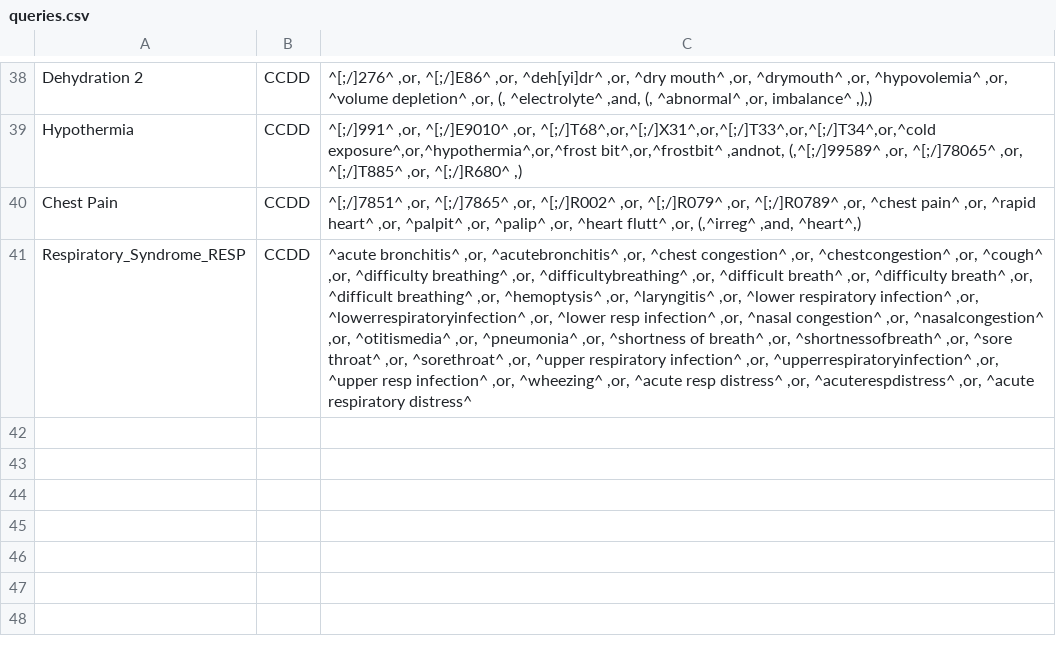
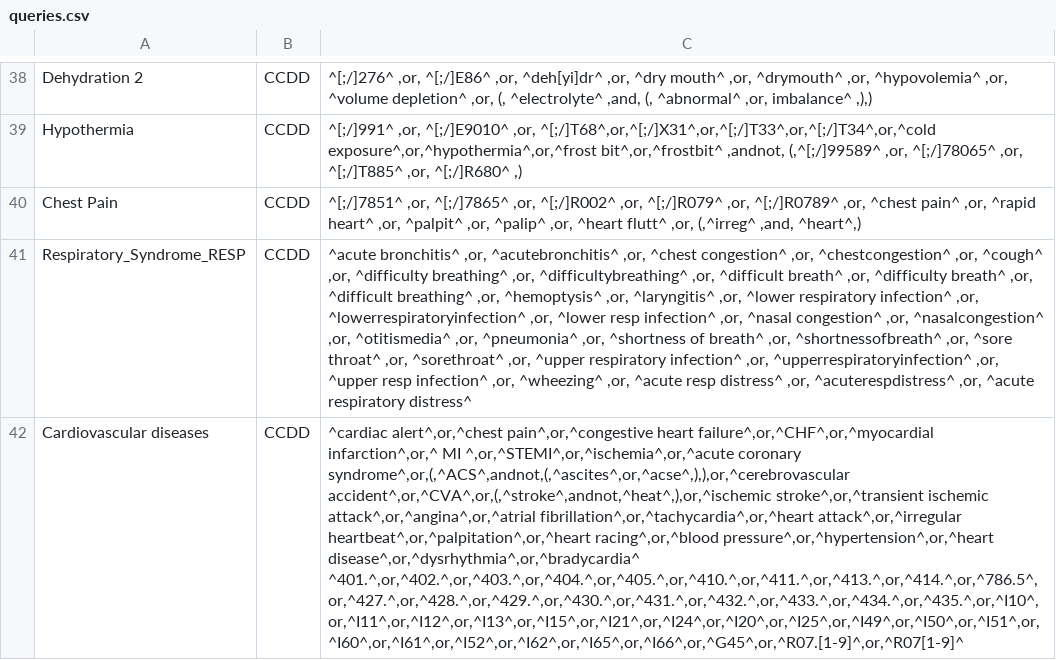
Before and after one commit to balajiceg/GRAScripts, a CSV file: sys_scripts/queries.csv, drawn as a sheet; only a part is shown, gaps mark what is left out; the diff names each change by its address in the sheet, - before the commit and + after, or states it on an @@ line.

```diff
--- a/sys_scripts/queries.csv
+++ b/sys_scripts/queries.csv
+row 42: Cardiovascular diseases | CCDD | ^cardiac alert^,or,^chest pain^,or,^congestive heart failure^,or,^CHF^,or,^myocardial infarction^,or,^ MI ^,or,^STEMI^,or,^ischemia^,or,^acute coronary syndrome^,or,(,^ACS^,andnot,(,^ascites^,or,^acse^,),),or,^cerebrovascular accident^,or,^CVA^,or,(,^stroke^,andnot,^heat^,),or,^ischemic stroke^,or,^transient ischemic attack^,or,^angina^,or,^atrial fibrillation^,or,^tachycardia^,or,^heart attack^,or,^irregular heartbeat^,or,^palpitation^,or,^heart racing^,or,^blood pressure^,or,^hypertension^,or,^heart disease^,or,^dysrhythmia^,or,^bradycardia^ ^401.^,or,^402.^,or,^403.^,or,^404.^,or,^405.^,or,^410.^,or,^411.^,or,^413.^,or,^414.^,or,^786.5^,or,^427.^,or,^428.^,or,^429.^,or,^430.^,or,^431.^,or,^432.^,or,^433.^,or,^434.^,or,^435.^,or,^I10^,or,^I11^,or,^I12^,or,^I13^,or,^I15^,or,^I21^,or,^I24^,or,^I20^,or,^I25^,or,^I49^,or,^I50^,or,^I51^,or,^I60^,or,^I61^,or,^I52^,or,^I62^,or,^I65^,or,^I66^,or,^G45^,or,^R07.[1-9]^,or,^R07[1-9]^
```
Also changed, not shown: 16 other files.
